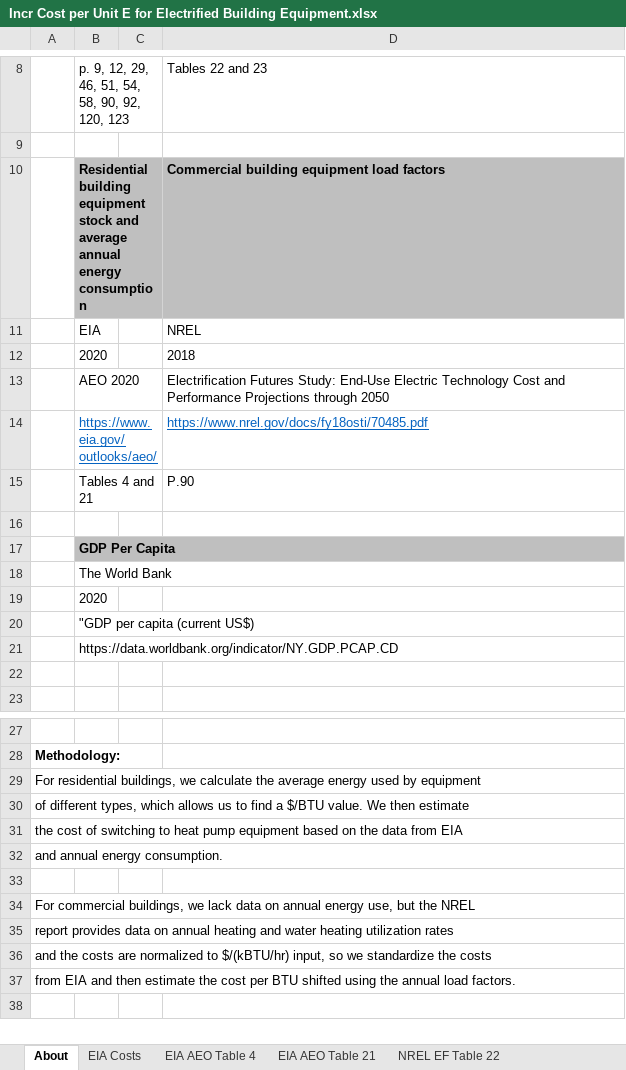
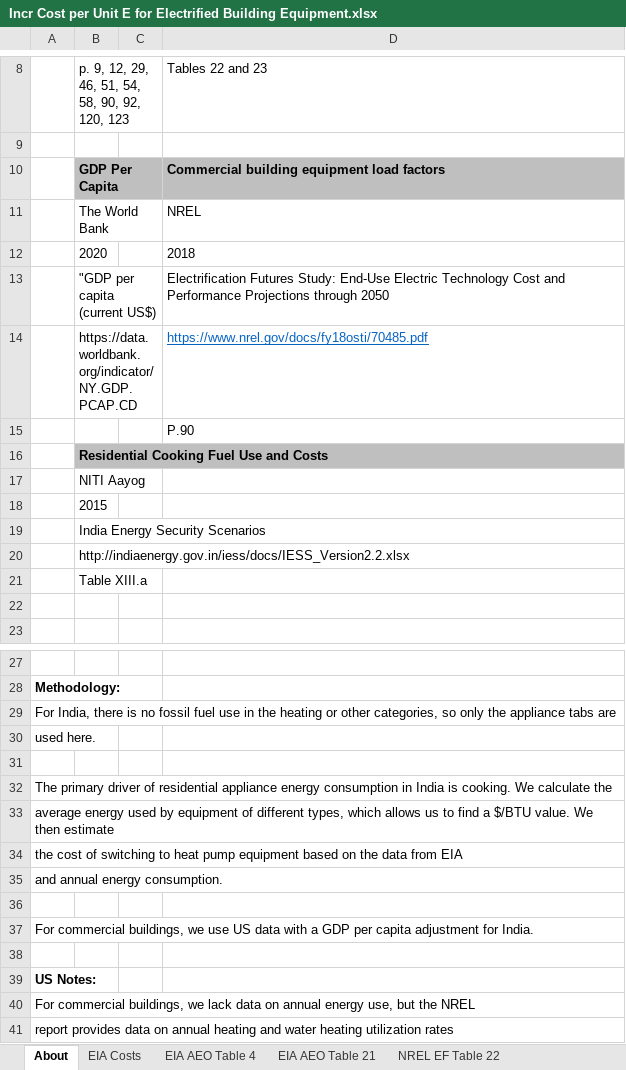
Before and after one commit to EnergyInnovation/eps-india, an Excel workbook: InputData/bldgs/ICpUEfEBE/Incr Cost per Unit E for Electrified Building Equipment.xlsx, sheet About, drawn as a sheet; only a part is shown, gaps mark what is left out; the shorter side is filled out with more unchanged rows; values as stored, in another font and other column widths than the file's, no borders; the diff covers the shown part only; the diff names each change by its address in the sheet, - before the commit and + after, or states it on an @@ line.

Commit message:
Use IESS costs in ICpUEfEBE

```diff
--- a/InputData/bldgs/ICpUEfEBE/Incr Cost per Unit E for Electrified Building Equipment.xlsx (sheet About)
+++ b/InputData/bldgs/ICpUEfEBE/Incr Cost per Unit E for Electrified Building Equipment.xlsx (sheet About)
-B10: Residential building equipment stock and average annual energy consumption
+B10: GDP Per Capita
-B11: EIA
+B11: The World Bank
-B13: AEO 2020
+B13: "GDP per capita (current US$)
-B14: https://www.eia.gov/outlooks/aeo/
+B14: https://data.worldbank.org/indicator/NY.GDP.PCAP.CD
@@ B14 underline: on → off, text colour: #0563C1 → black @@
-B15: Tables 4 and 21
+B15: (empty)
-B16: (empty)
+B16: Residential Cooking Fuel Use and Costs
-B16 fill: none
+B16 fill: #BFBFBF
-B17: GDP Per Capita
+B17: NITI Aayog
@@ B17 fill: #BFBFBF → none, bold: on → off @@
-B18: The World Bank
+B18: 2015
-B19: 2020
+B19: India Energy Security Scenarios
-B20: "GDP per capita (current US$)
+B20: http://indiaenergy.gov.in/iess/docs/IESS_Version2.2.xlsx
-B21: https://data.worldbank.org/indicator/NY.GDP.PCAP.CD
+B21: Table XIII.a
-A29: For residential buildings, we calculate the average energy used by equipment
+A29: For India, there is no fossil fuel use in the heating or other categories, so only the appliance tabs are
-A30: of different types, which allows us to find a $/BTU value. We then estimate
+A30: used here.
+row 31: (empty)
+row 32: The primary driver of residential appliance energy consumption in India is cooking. We calculate the
+row 33: average energy used by equipment of different types, which allows us to find a $/BTU value. We then estimate
+row 37: For commercial buildings, we use US data with a GDP per capita adjustment for India.
+row 38: (empty)
+row 39: US Notes:
```
Also changed, not shown: 3 added rows, 6 removed rows and 2 edited cells elsewhere in this sheet, sheet Calculations, sheet ICpUEfEBE-com-heating, sheet ICpUEfEBE-urb-res-heating, sheet ICpUEfEBE-urb-res-other, sheet ICpUEfEBE-rur-res-heating, sheet ICpUEfEBE-rur-res-other, 4 more sheets, other sheet tabs, formulas that keep their value, 9 other files.
